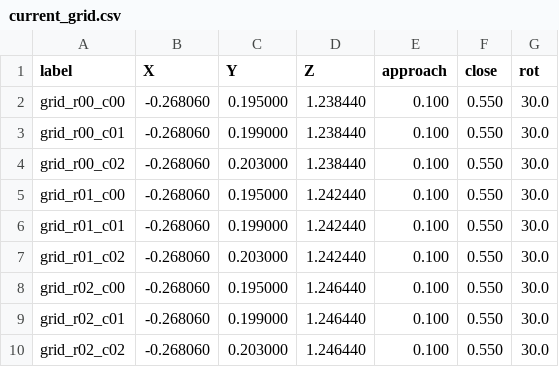
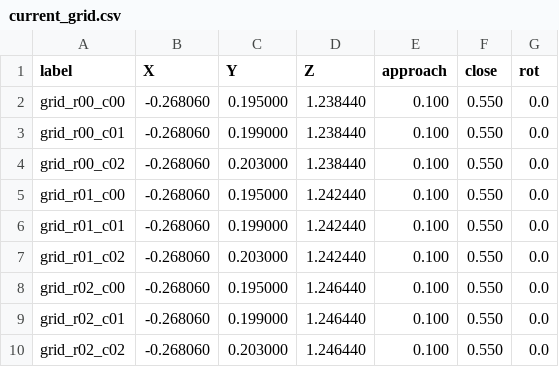
Before and after one commit to KouroshJolaei/Paper3_Simulation, a CSV file: sim/current_grid.csv, drawn as a sheet.

```diff
--- a/sim/current_grid.csv
+++ b/sim/current_grid.csv
@@ -1,10 +1,10 @@
 label,X,Y,Z,approach,close,rot
-grid_r00_c00,-0.268060,0.195000,1.238440,0.100,0.550,30.0
-grid_r00_c01,-0.268060,0.199000,1.238440,0.100,0.550,30.0
-grid_r00_c02,-0.268060,0.203000,1.238440,0.100,0.550,30.0
-grid_r01_c00,-0.268060,0.195000,1.242440,0.100,0.550,30.0
-grid_r01_c01,-0.268060,0.199000,1.242440,0.100,0.550,30.0
-grid_r01_c02,-0.268060,0.203000,1.242440,0.100,0.550,30.0
-grid_r02_c00,-0.268060,0.195000,1.246440,0.100,0.550,30.0
-grid_r02_c01,-0.268060,0.199000,1.246440,0.100,0.550,30.0
-grid_r02_c02,-0.268060,0.203000,1.246440,0.100,0.550,30.0
+grid_r00_c00,-0.268060,0.195000,1.238440,0.100,0.550,0.0
+grid_r00_c01,-0.268060,0.199000,1.238440,0.100,0.550,0.0
+grid_r00_c02,-0.268060,0.203000,1.238440,0.100,0.550,0.0
+grid_r01_c00,-0.268060,0.195000,1.242440,0.100,0.550,0.0
+grid_r01_c01,-0.268060,0.199000,1.242440,0.100,0.550,0.0
+grid_r01_c02,-0.268060,0.203000,1.242440,0.100,0.550,0.0
+grid_r02_c00,-0.268060,0.195000,1.246440,0.100,0.550,0.0
+grid_r02_c01,-0.268060,0.199000,1.246440,0.100,0.550,0.0
+grid_r02_c02,-0.268060,0.203000,1.246440,0.100,0.550,0.0
```
Also changed, not shown: 40 other files.
